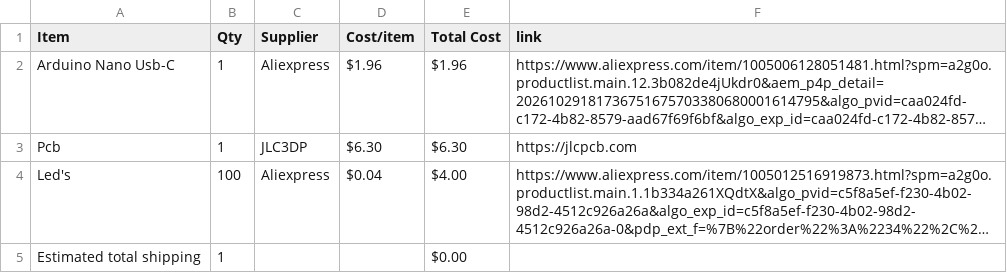
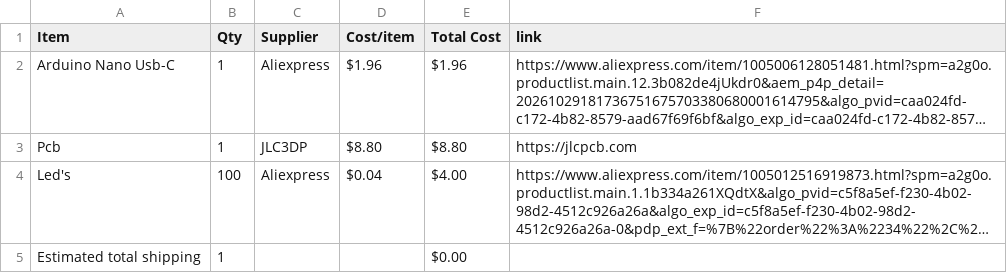
Before and after one commit to NestOfGhosts/3d-chase, a CSV file: BOM.csv, drawn as a sheet; long unchanged cells end in …; the diff names each change by its address in the sheet, - before the commit and + after, or states it on an @@ line.

Commit message:
Sync 3d Chase from Half Life

```diff
--- a/BOM.csv
+++ b/BOM.csv
-D3 (Cost/item): $6.30
+D3 (Cost/item): $8.80
-E3 (Total Cost): $6.30
+E3 (Total Cost): $8.80
```
